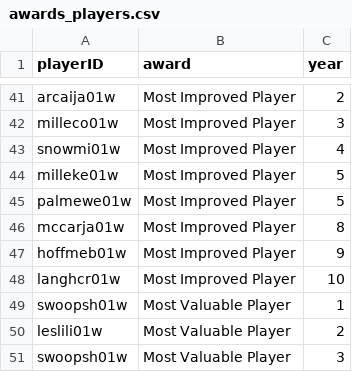
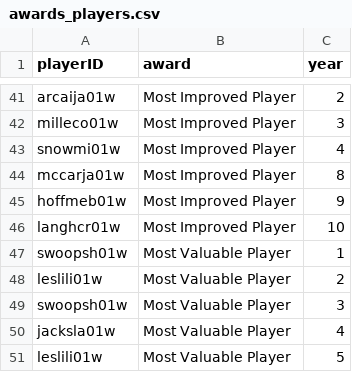
Before and after one commit to LuisMeloArruda/-ac-basketball, a CSV file: database/final/awards_players.csv, drawn as a sheet; only a part is shown, gaps mark what is left out; the shorter side is filled out with more unchanged rows.

```diff
--- a/database/final/awards_players.csv
+++ b/database/final/awards_players.csv
@@ -43,4 +43,2 @@ milleco01w,Most Improved Player,3
 snowmi01w,Most Improved Player,4
-milleke01w,Most Improved Player,5
-palmewe01w,Most Improved Player,5
 mccarja01w,Most Improved Player,8
```
Also changed, not shown: 2 other files.
